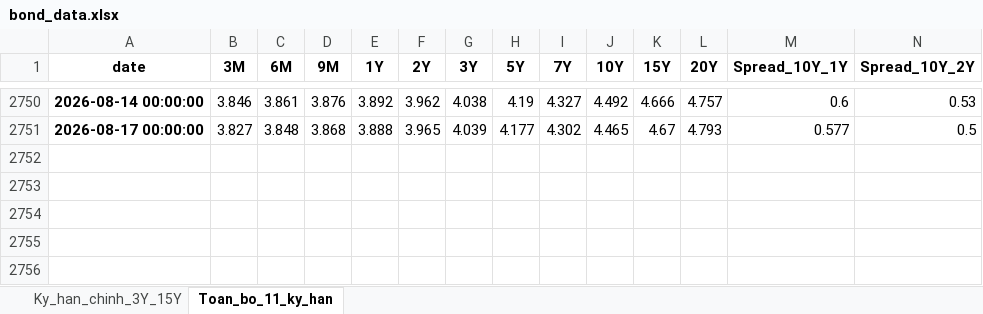
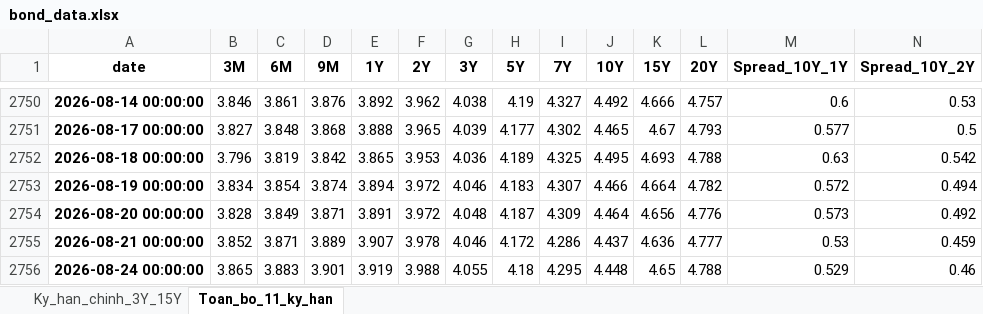
Before and after one commit to FTU-kudo/VN_bond_analytics, an Excel workbook: output/bond_data.xlsx, sheet Toan_bo_11_ky_han, drawn as a sheet; only a part is shown, gaps mark what is left out; values as stored, in another font and other column widths than the file's, no borders; rows hold the shown columns only; the diff names each change by its address in the sheet, - before the commit and + after, or states it on an @@ line.

```diff
--- a/output/bond_data.xlsx (sheet Toan_bo_11_ky_han)
+++ b/output/bond_data.xlsx (sheet Toan_bo_11_ky_han)
+row 2752: 2026-08-18 00:00:00 | 3.796 | 3.819 | 3.842 | 3.865 | 3.953 | 4.036 | 4.189 | 4.325 | 4.495 | 4.693 | 4.788 | 0.63 | 0.542
+row 2753: 2026-08-19 00:00:00 | 3.834 | 3.854 | 3.874 | 3.894 | 3.972 | 4.046 | 4.183 | 4.307 | 4.466 | 4.664 | 4.782 | 0.572 | 0.494
+row 2754: 2026-08-20 00:00:00 | 3.828 | 3.849 | 3.871 | 3.891 | 3.972 | 4.048 | 4.187 | 4.309 | 4.464 | 4.656 | 4.776 | 0.573 | 0.492
+row 2755: 2026-08-21 00:00:00 | 3.852 | 3.871 | 3.889 | 3.907 | 3.978 | 4.046 | 4.172 | 4.286 | 4.437 | 4.636 | 4.777 | 0.53 | 0.459
+row 2756: 2026-08-24 00:00:00 | 3.865 | 3.883 | 3.901 | 3.919 | 3.988 | 4.055 | 4.18 | 4.295 | 4.448 | 4.65 | 4.788 | 0.529 | 0.46
```
Also changed, not shown: sheet Ky_han_chinh_3Y_15Y, 5 other files.
